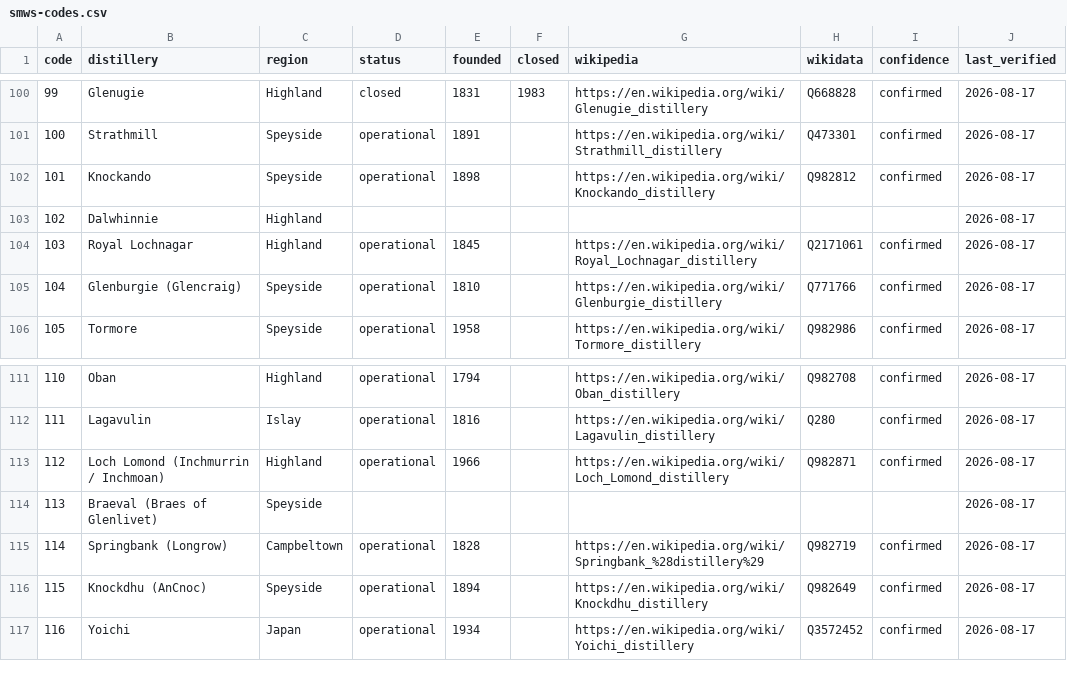
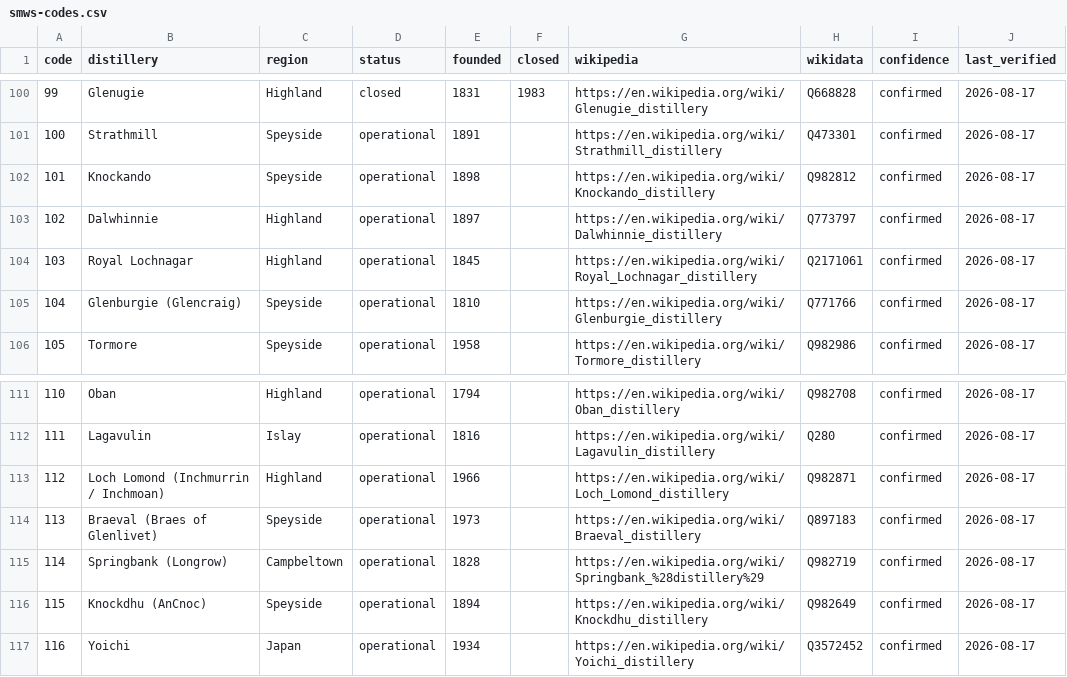
Before and after one commit to blairmilligan-eng/smws-outturn-site, a CSV file: data/smws-codes.csv, drawn as a sheet; only a part is shown, gaps mark what is left out.

```diff
--- a/data/smws-codes.csv
+++ b/data/smws-codes.csv
@@ -102,3 +102,3 @@ code,distillery,region,status,founded,closed,wikipedia,wikidata,confidence,last_
 101,Knockando,Speyside,operational,1898,,https://en.wikipedia.org/wiki/Knockando_distillery,Q982812,confirmed,2026-08-17
-102,Dalwhinnie,Highland,,,,,,,2026-08-17
+102,Dalwhinnie,Highland,operational,1897,,https://en.wikipedia.org/wiki/Dalwhinnie_distillery,Q773797,confirmed,2026-08-17
 103,Royal Lochnagar,Highland,operational,1845,,https://en.wikipedia.org/wiki/Royal_Lochnagar_distillery,Q2171061,confirmed,2026-08-17
@@ -113,3 +113,3 @@ code,distillery,region,status,founded,closed,wikipedia,wikidata,confidence,last_
 112,Loch Lomond (Inchmurrin / Inchmoan),Highland,operational,1966,,https://en.wikipedia.org/wiki/Loch_Lomond_distillery,Q982871,confirmed,2026-08-17
-113,Braeval (Braes of Glenlivet),Speyside,,,,,,,2026-08-17
+113,Braeval (Braes of Glenlivet),Speyside,operational,1973,,https://en.wikipedia.org/wiki/Braeval_distillery,Q897183,confirmed,2026-08-17
 114,Springbank (Longrow),Campbeltown,operational,1828,,https://en.wikipedia.org/wiki/Springbank_%28distillery%29,Q982719,confirmed,2026-08-17
```
Also changed, not shown: 3 other files.
